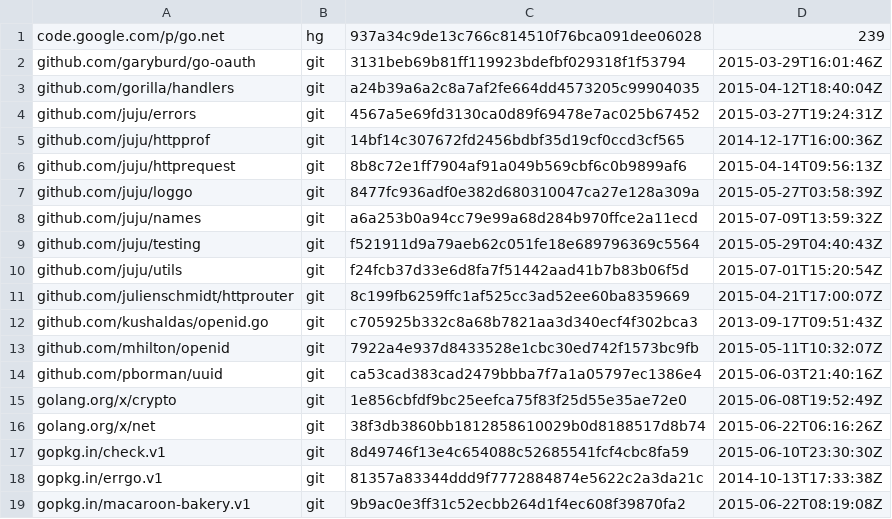
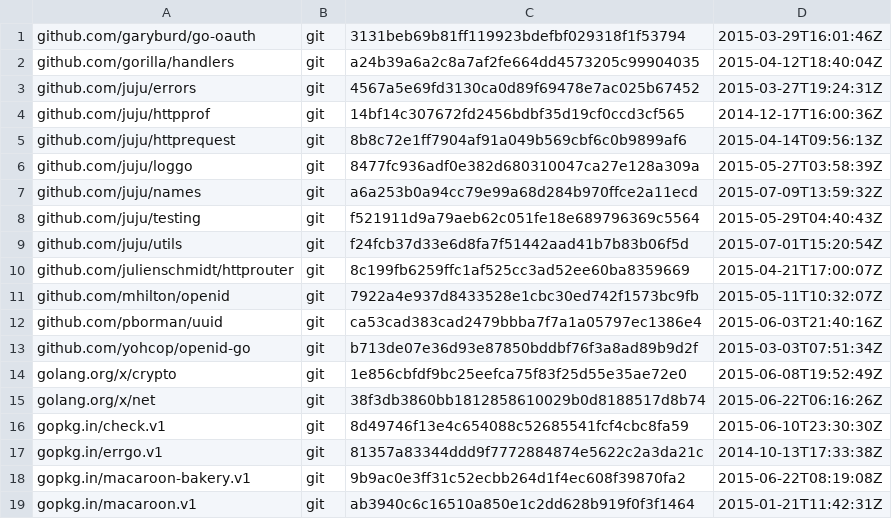
Before and after one commit to canonical/candid, a TSV file: dependencies.tsv, drawn as a sheet; only a part is shown; the shorter side is filled out with more unchanged rows.

Commit message:
Change OpenID library.
Change the OpenID library to github.com/yohcop/openid-go which appears
to be better maintained. This library does not handle any extensions
so those are now done in the identity code. This way only necessary
extensions are used.

```diff
--- a/dependencies.tsv
+++ b/dependencies.tsv
@@ -1,2 +1 @@
-code.google.com/p/go.net	hg	937a34c9de13c766c814510f76bca091dee06028	239
 github.com/garyburd/go-oauth	git	3131beb69b81ff119923bdefbf029318f1f53794	2015-03-29T16:01:46Z
@@ -11,5 +10,5 @@ github.com/juju/utils	git	f24fcb37d33e6d8fa7f51442aad41b7b83b06f5d	2015-07-01T15
 github.com/julienschmidt/httprouter	git	8c199fb6259ffc1af525cc3ad52ee60ba8359669	2015-04-21T17:00:07Z
-github.com/kushaldas/openid.go	git	c705925b332c8a68b7821aa3d340ecf4f302bca3	2013-09-17T09:51:43Z
 github.com/mhilton/openid	git	7922a4e937d8433528e1cbc30ed742f1573bc9fb	2015-05-11T10:32:07Z
 github.com/pborman/uuid	git	ca53cad383cad2479bbba7f7a1a05797ec1386e4	2015-06-03T21:40:16Z
+github.com/yohcop/openid-go	git	b713de07e36d93e87850bddbf76f3a8ad89b9d2f	2015-03-03T07:51:34Z
 golang.org/x/crypto	git	1e856cbfdf9bc25eefca75f83f25d55e35ae72e0	2015-06-08T19:52:49Z
```
Also changed, not shown: 5 other files.
